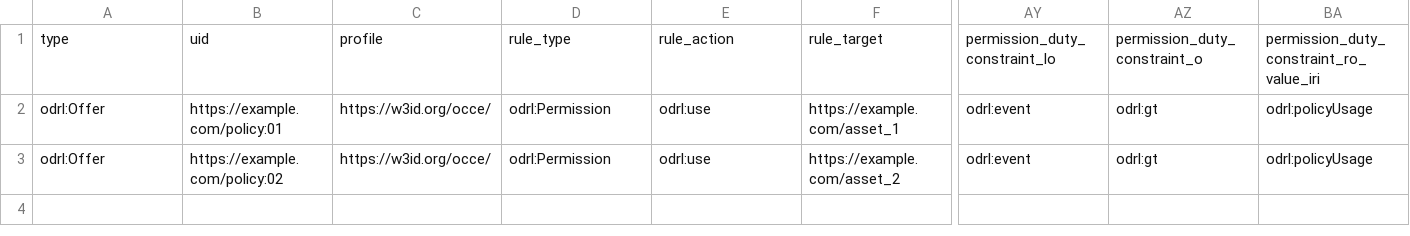
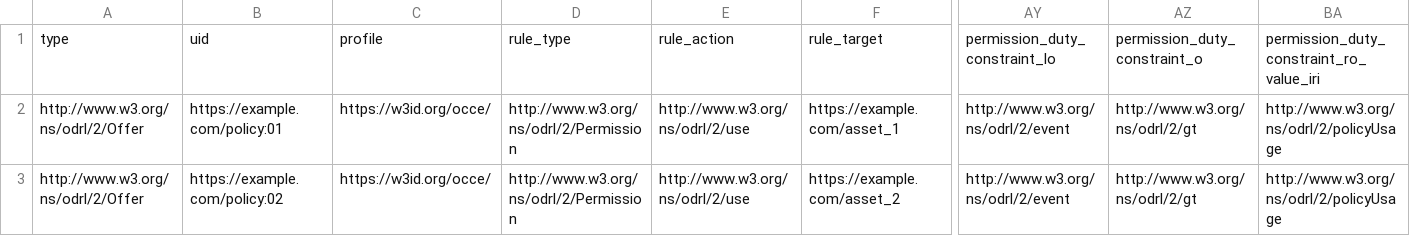
Before and after one commit to wilkinsonlab/odrl-cce-models, a CSV file: Data examples/Publication.csv, drawn as a sheet; only a part is shown, gaps mark what is left out; the diff names each change by its address in the sheet, - before the commit and + after, or states it on an @@ line.

```diff
--- a/Data examples/Publication.csv
+++ b/Data examples/Publication.csv
-A2:A3: odrl:Offer
+A2:A3: http://www.w3.org/ns/odrl/2/Offer
-D2:D3: odrl:Permission
+D2:D3: http://www.w3.org/ns/odrl/2/Permission
-E2:E3: odrl:use
+E2:E3: http://www.w3.org/ns/odrl/2/use
-AY2:AY3: odrl:event
+AY2:AY3: http://www.w3.org/ns/odrl/2/event
-AZ2:AZ3: odrl:gt
+AZ2:AZ3: http://www.w3.org/ns/odrl/2/gt
-BA2:BA3: odrl:policyUsage
+BA2:BA3: http://www.w3.org/ns/odrl/2/policyUsage
```
Also changed, not shown: Data examples/Clinical Care.csv, Data examples/Collaboration.csv, 16 other files.
